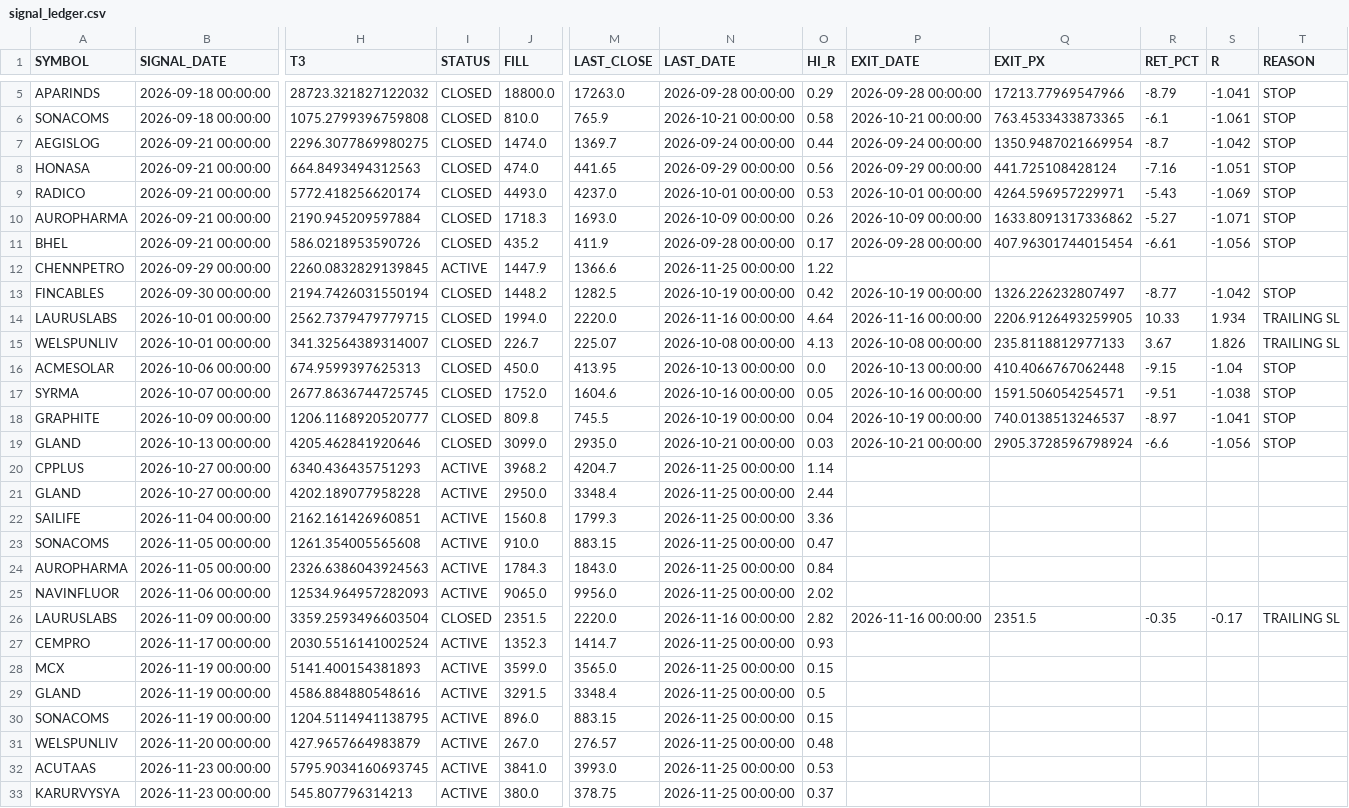
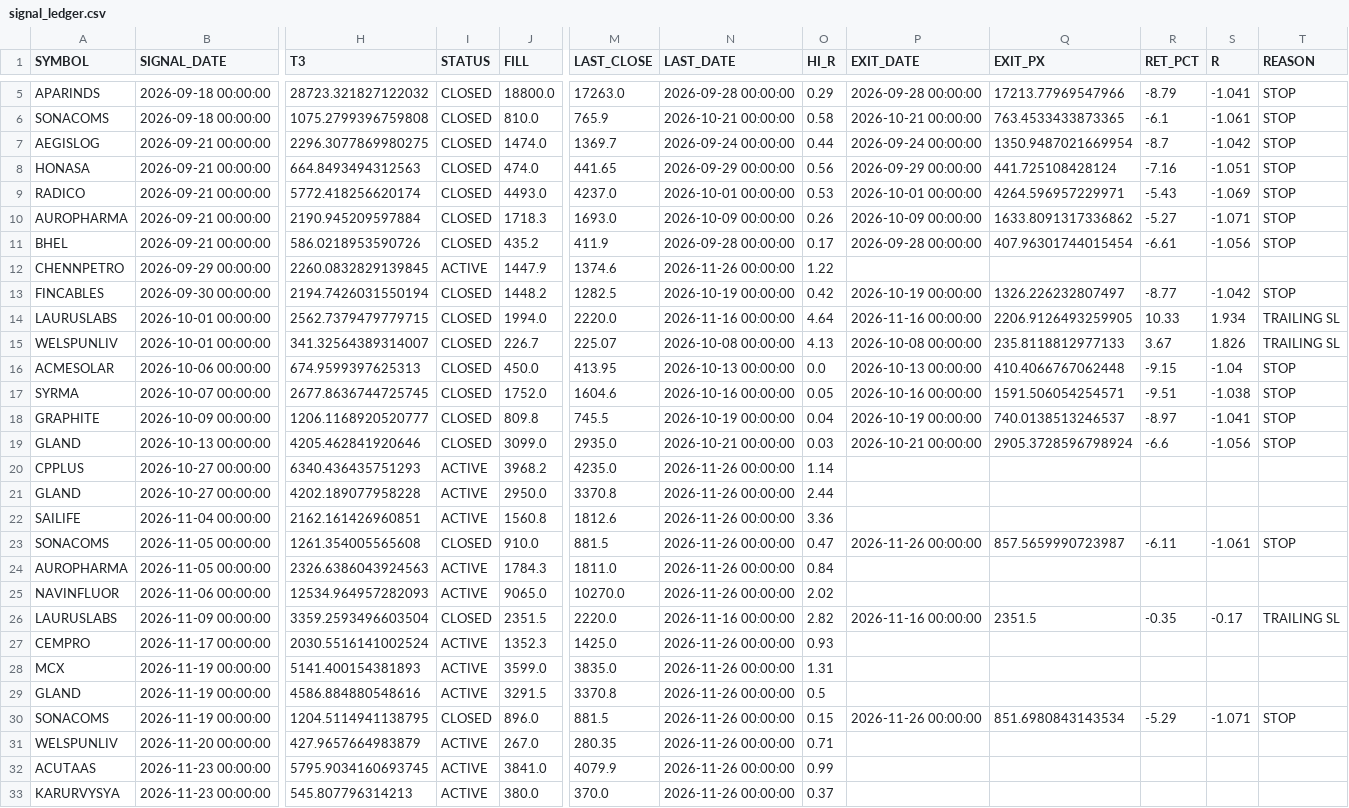
Before and after one commit to nicerajesh/NSE-Auto-Sheet, a CSV file: data/signal_ledger.csv, drawn as a sheet; only a part is shown, gaps mark what is left out; the diff covers the shown part only; the diff names each change by its address in the sheet, - before the commit and + after, or states it on an @@ line.

Commit message:
ledger 2026-11-26

```diff
--- a/data/signal_ledger.csv
+++ b/data/signal_ledger.csv
-M12 (LAST_CLOSE): 1366.6
+M12 (LAST_CLOSE): 1374.6
-N12 (LAST_DATE): 2026-11-25 00:00:00
+N12 (LAST_DATE): 2026-11-26 00:00:00
-M20 (LAST_CLOSE): 4204.7
+M20 (LAST_CLOSE): 4235.0
-N20:N25 (LAST_DATE): 2026-11-25 00:00:00
+N20:N25 (LAST_DATE): 2026-11-26 00:00:00
-M21 (LAST_CLOSE): 3348.4
+M21 (LAST_CLOSE): 3370.8
-M22 (LAST_CLOSE): 1799.3
+M22 (LAST_CLOSE): 1812.6
-I23 (STATUS): ACTIVE
+I23 (STATUS): CLOSED
-M23 (LAST_CLOSE): 883.15
+M23 (LAST_CLOSE): 881.5
-P23 (EXIT_DATE): (empty)
+P23 (EXIT_DATE): 2026-11-26 00:00:00
-Q23 (EXIT_PX): (empty)
+Q23 (EXIT_PX): 857.5659990723987
-R23 (RET_PCT): (empty)
+R23 (RET_PCT): -6.11
-S23 (R): (empty)
+S23 (R): -1.061
-T23 (REASON): (empty)
+T23 (REASON): STOP
-M24 (LAST_CLOSE): 1843.0
+M24 (LAST_CLOSE): 1811.0
-M25 (LAST_CLOSE): 9956.0
+M25 (LAST_CLOSE): 10270.0
-M27 (LAST_CLOSE): 1414.7
+M27 (LAST_CLOSE): 1425.0
-N27:N33 (LAST_DATE): 2026-11-25 00:00:00
+N27:N33 (LAST_DATE): 2026-11-26 00:00:00
-M28 (LAST_CLOSE): 3565.0
+M28 (LAST_CLOSE): 3835.0
-O28 (HI_R): 0.15
+O28 (HI_R): 1.31
-M29 (LAST_CLOSE): 3348.4
+M29 (LAST_CLOSE): 3370.8
-I30 (STATUS): ACTIVE
+I30 (STATUS): CLOSED
-M30 (LAST_CLOSE): 883.15
+M30 (LAST_CLOSE): 881.5
-P30 (EXIT_DATE): (empty)
+P30 (EXIT_DATE): 2026-11-26 00:00:00
-Q30 (EXIT_PX): (empty)
+Q30 (EXIT_PX): 851.6980843143534
-R30 (RET_PCT): (empty)
+R30 (RET_PCT): -5.29
-S30 (R): (empty)
+S30 (R): -1.071
-T30 (REASON): (empty)
+T30 (REASON): STOP
-M31 (LAST_CLOSE): 276.57
+M31 (LAST_CLOSE): 280.35
-O31 (HI_R): 0.48
+O31 (HI_R): 0.71
-M32 (LAST_CLOSE): 3993.0
+M32 (LAST_CLOSE): 4079.9
-O32 (HI_R): 0.53
+O32 (HI_R): 0.99
-M33 (LAST_CLOSE): 378.75
+M33 (LAST_CLOSE): 370.0
```
Also changed, not shown: 1 added row and 7 edited cells elsewhere in this file.
